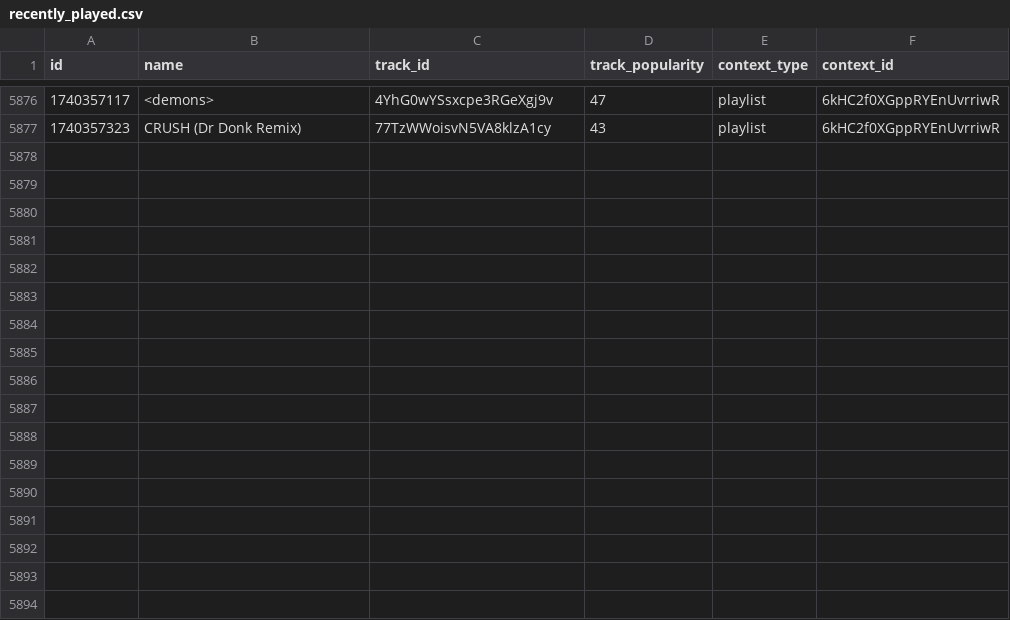
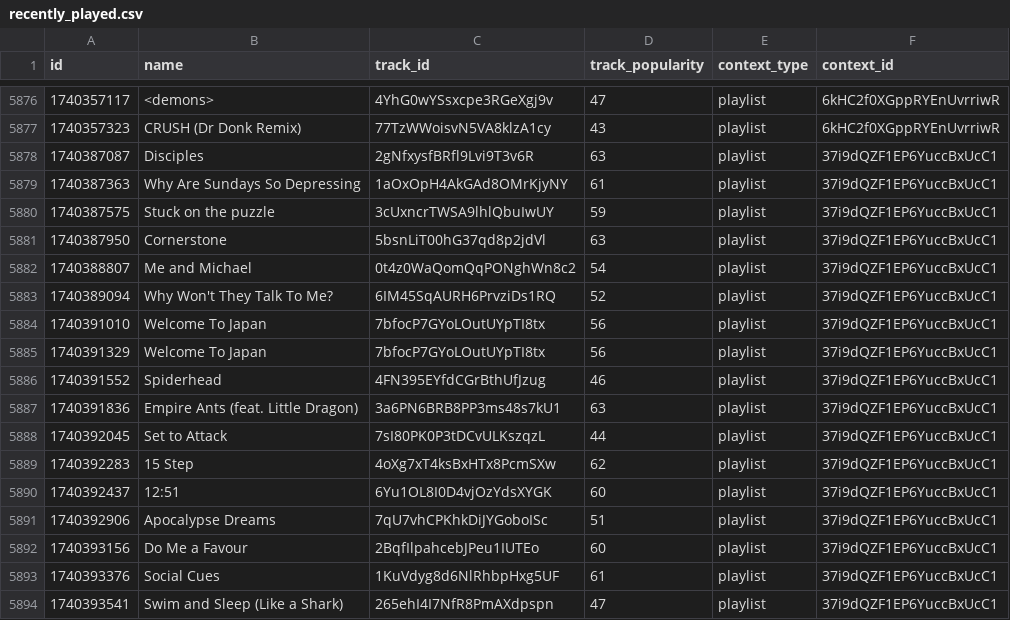
Before and after one commit to iochoa808/SpotifyData, a CSV file: data/recently_played.csv, drawn as a sheet; only a part is shown, gaps mark what is left out.

```diff
--- a/data/recently_played.csv
+++ b/data/recently_played.csv
@@ -5877 +5877,18 @@ id,name,track_id,track_popularity,context_type,context_id
 1740357323,CRUSH (Dr Donk Remix),77TzWWoisvN5VA8klzA1cy,43,playlist,6kHC2f0XGppRYEnUvrriwR
+1740387087,Disciples,2gNfxysfBRfl9Lvi9T3v6R,63,playlist,37i9dQZF1EP6YuccBxUcC1
+1740387363,Why Are Sundays So Depressing,1aOxOpH4AkGAd8OMrKjyNY,61,playlist,37i9dQZF1EP6YuccBxUcC1
+1740387575,Stuck on the puzzle,3cUxncrTWSA9lhlQbuIwUY,59,playlist,37i9dQZF1EP6YuccBxUcC1
+1740387950,Cornerstone,5bsnLiT00hG37qd8p2jdVl,63,playlist,37i9dQZF1EP6YuccBxUcC1
+1740388807,Me and Michael,0t4z0WaQomQqPONghWn8c2,54,playlist,37i9dQZF1EP6YuccBxUcC1
+1740389094,Why Won't They Talk To Me?,6IM45SqAURH6PrvziDs1RQ,52,playlist,37i9dQZF1EP6YuccBxUcC1
+1740391010,Welcome To Japan,7bfocP7GYoLOutUYpTI8tx,56,playlist,37i9dQZF1EP6YuccBxUcC1
+1740391329,Welcome To Japan,7bfocP7GYoLOutUYpTI8tx,56,playlist,37i9dQZF1EP6YuccBxUcC1
+1740391552,Spiderhead,4FN395EYfdCGrBthUfJzug,46,playlist,37i9dQZF1EP6YuccBxUcC1
+1740391836,Empire Ants (feat. Little Dragon),3a6PN6BRB8PP3ms48s7kU1,63,playlist,37i9dQZF1EP6YuccBxUcC1
+1740392045,Set to Attack,7sI80PK0P3tDCvULKszqzL,44,playlist,37i9dQZF1EP6YuccBxUcC1
+1740392283,15 Step,4oXg7xT4ksBxHTx8PcmSXw,62,playlist,37i9dQZF1EP6YuccBxUcC1
+1740392437,12:51,6Yu1OL8I0D4vjOzYdsXYGK,60,playlist,37i9dQZF1EP6YuccBxUcC1
+1740392906,Apocalypse Dreams,7qU7vhCPKhkDiJYGoboISc,51,playlist,37i9dQZF1EP6YuccBxUcC1
+1740393156,Do Me a Favour,2BqfIlpahcebJPeu1IUTEo,60,playlist,37i9dQZF1EP6YuccBxUcC1
+1740393376,Social Cues,1KuVdyg8d6NlRhbpHxg5UF,61,playlist,37i9dQZF1EP6YuccBxUcC1
+1740393541,Swim and Sleep (Like a Shark),265ehI4I7NfR8PmAXdpspn,47,playlist,37i9dQZF1EP6YuccBxUcC1
```
Also changed, not shown: data/songs.csv.
